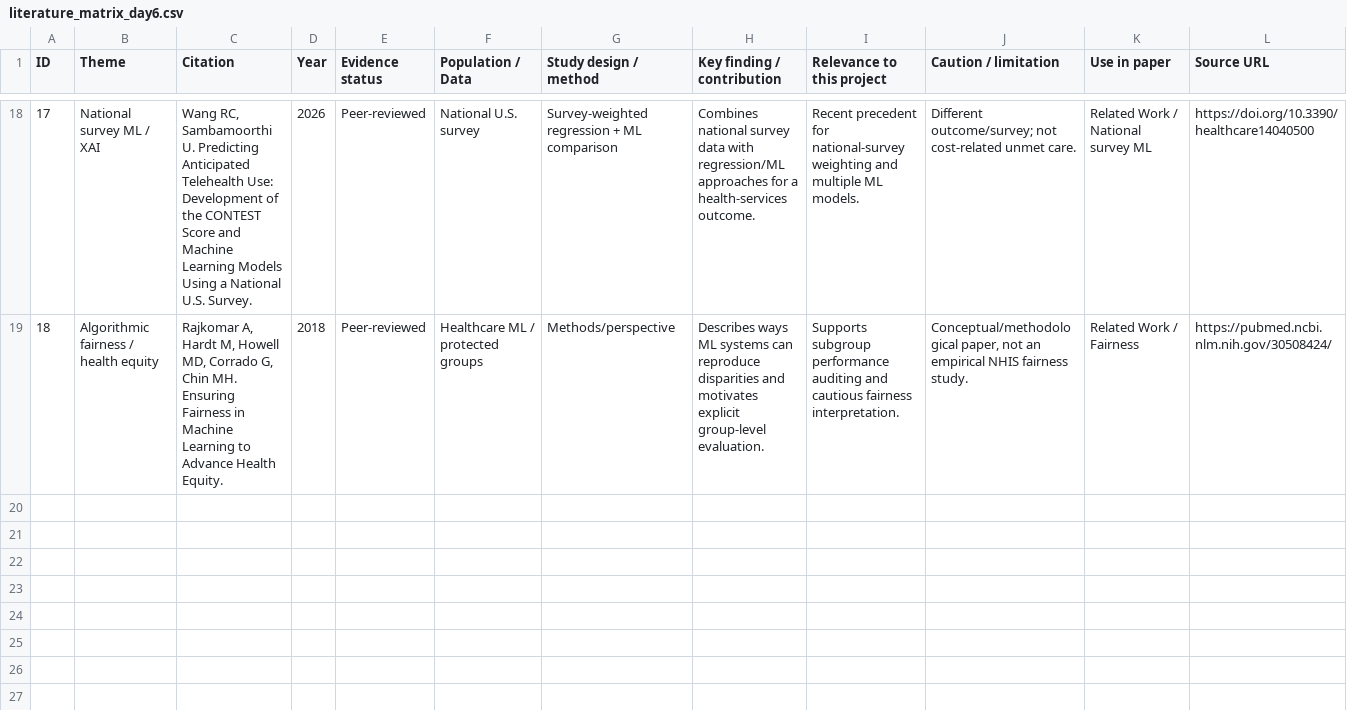
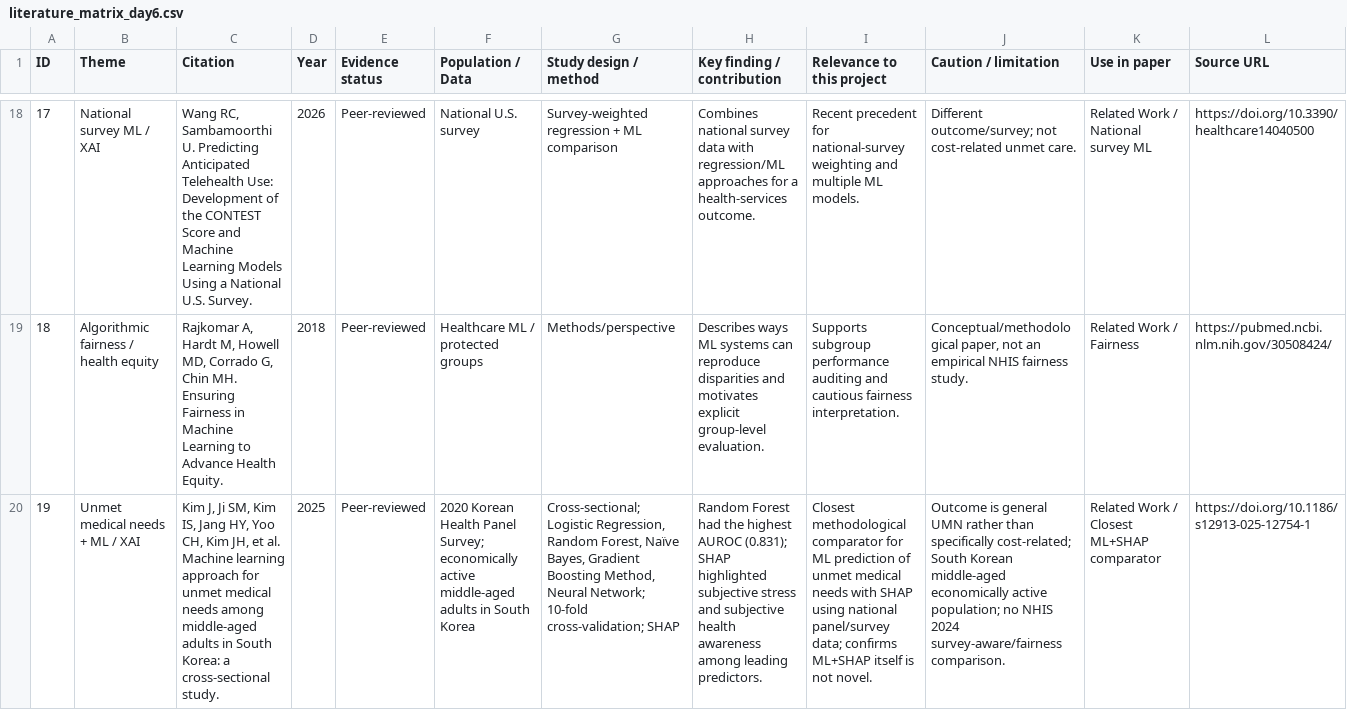
Before and after one commit to phatnbt/HealthInfo_UIT, a CSV file: literature/literature_matrix_day6.csv, drawn as a sheet; only a part is shown, gaps mark what is left out; the diff names each change by its address in the sheet, - before the commit and + after, or states it on an @@ line.

Commit message:
docs: add Kim 2025 ML+SHAP comparator to literature matrix

```diff
--- a/literature/literature_matrix_day6.csv
+++ b/literature/literature_matrix_day6.csv
+row 20: 19 | Unmet medical needs + ML / XAI | Kim J, Ji SM, Kim IS, Jang HY, Yoo CH, Kim JH, et al. Machine learning approach for unmet medical needs among middle-aged adults in South Korea: a cross-sectional study. | 2025 | Peer-reviewed | 2020 Korean Health Panel Survey; economically active middle-aged adults in South Korea | Cross-sectional; Logistic Regression, Random Forest, Naïve Bayes, Gradient Boosting Method, Neural Network; 10-fold cross-validation; SHAP | Random Forest had the highest AUROC (0.831); SHAP highlighted subjective stress and subjective health awareness among leading predictors. | Closest methodological comparator for ML prediction of unmet medical needs with SHAP using national panel/survey data; confirms ML+SHAP itself is not novel. | Outcome is general UMN rather than specifically cost-related; South Korean middle-aged economically active population; no NHIS 2024 survey-aware/fairness comparison. | Related Work / Closest ML+SHAP comparator | https://doi.org/10.1186/s12913-025-12754-1
```
